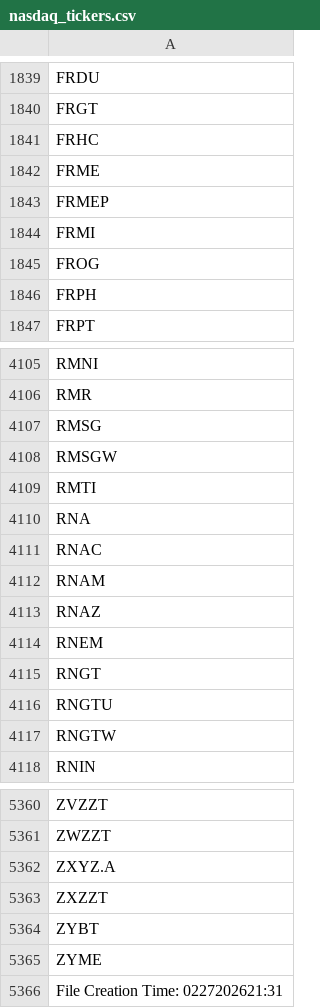
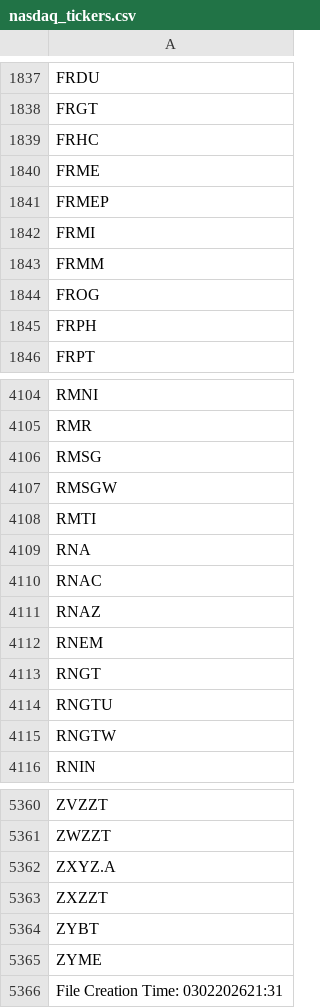
Before and after one commit to cmmds1982/nasdaq-tickers-fetcher, a CSV file: nasdaq_tickers.csv, drawn as a sheet; only a part is shown, gaps mark what is left out; the diff covers the shown part only.

```diff
--- a/nasdaq_tickers.csv
+++ b/nasdaq_tickers.csv
@@ -1844,2 +1842,3 @@ FRMEP
 FRMI
+FRMM
 FROG
@@ -4111,3 +4110,2 @@ RNA
 RNAC
-RNAM
 RNAZ
@@ -5365,2 +5365,2 @@ ZYBT
 ZYME
-File Creation Time: 0227202621:31
+File Creation Time: 0302202621:31
```
Also changed, not shown: 3 added rows and 3 removed rows elsewhere in this file.
